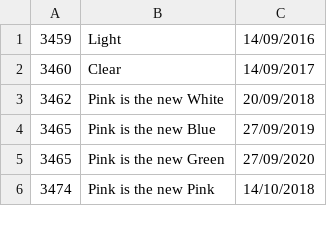
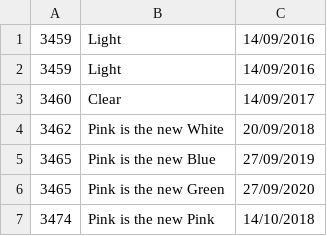
Before and after one commit to DisciplinasProgramacao/poo_tp_manha-grupo-ljvr, a CSV file: Dados/POO_Series.csv, drawn as a sheet; only a part is shown; the diff names each change by its address in the sheet, - before the commit and + after, or states it on an @@ line.

```diff
--- a/Dados/POO_Series.csv
+++ b/Dados/POO_Series.csv
+row 2: 3459 | Light | 14/09/2016
```
Also changed, not shown: 5 other files.
